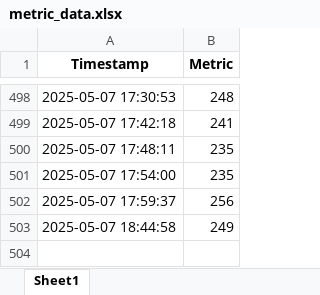
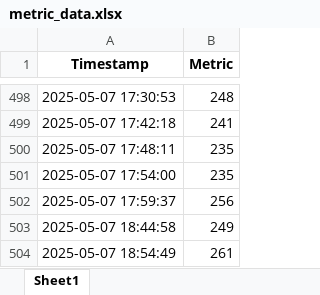
Before and after one commit to Kubrickian/paradise-scraper, an Excel workbook: metric_data.xlsx, sheet Sheet1, drawn as a sheet; only a part is shown, gaps mark what is left out; values as stored, in another font and other column widths than the file's, no borders; the diff names each change by its address in the sheet, - before the commit and + after, or states it on an @@ line.

```diff
--- a/metric_data.xlsx (sheet Sheet1)
+++ b/metric_data.xlsx (sheet Sheet1)
+row 504: 2025-05-07 18:54:49 | 261
```
Also changed, not shown: 2 other files.
